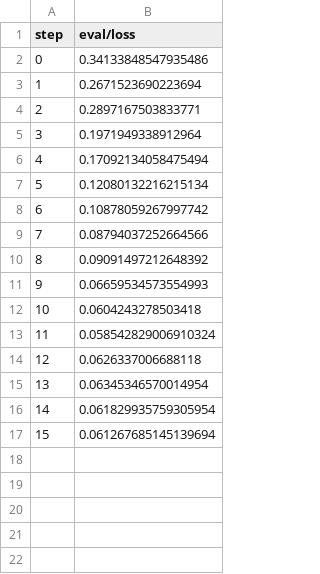
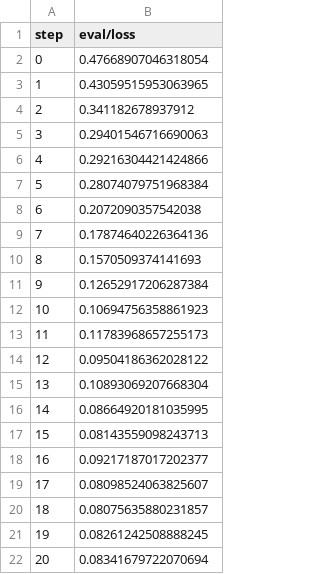
Before and after one commit to iterative/magnetic-tiles-defect, a TSV file: training/plots/metrics/eval/loss.tsv, drawn as a sheet.

```diff
--- a/training/plots/metrics/eval/loss.tsv
+++ b/training/plots/metrics/eval/loss.tsv
@@ -1,17 +1,22 @@
 step	eval/loss
-0	0.34133848547935486
-1	0.2671523690223694
-2	0.2897167503833771
-3	0.1971949338912964
-4	0.17092134058475494
-5	0.12080132216215134
-6	0.10878059267997742
-7	0.08794037252664566
-8	0.09091497212648392
-9	0.06659534573554993
-10	0.0604243278503418
-11	0.058542829006910324
-12	0.0626337006688118
-13	0.06345346570014954
-14	0.061829935759305954
-15	0.061267685145139694
+0	0.47668907046318054
+1	0.43059515953063965
+2	0.341182678937912
+3	0.29401546716690063
+4	0.29216304421424866
+5	0.28074079751968384
+6	0.2072090357542038
+7	0.17874640226364136
+8	0.1570509374141693
+9	0.12652917206287384
+10	0.10694756358861923
+11	0.11783968657255173
+12	0.09504186362028122
+13	0.10893069207668304
+14	0.08664920181035995
+15	0.08143559098243713
+16	0.09217187017202377
+17	0.08098524063825607
+18	0.08075635880231857
+19	0.08261242508888245
+20	0.08341679722070694
```
Also changed, not shown: training/plots/metrics/dice.tsv, training/plots/metrics/jaccard_coeff.tsv, 5 other files.
